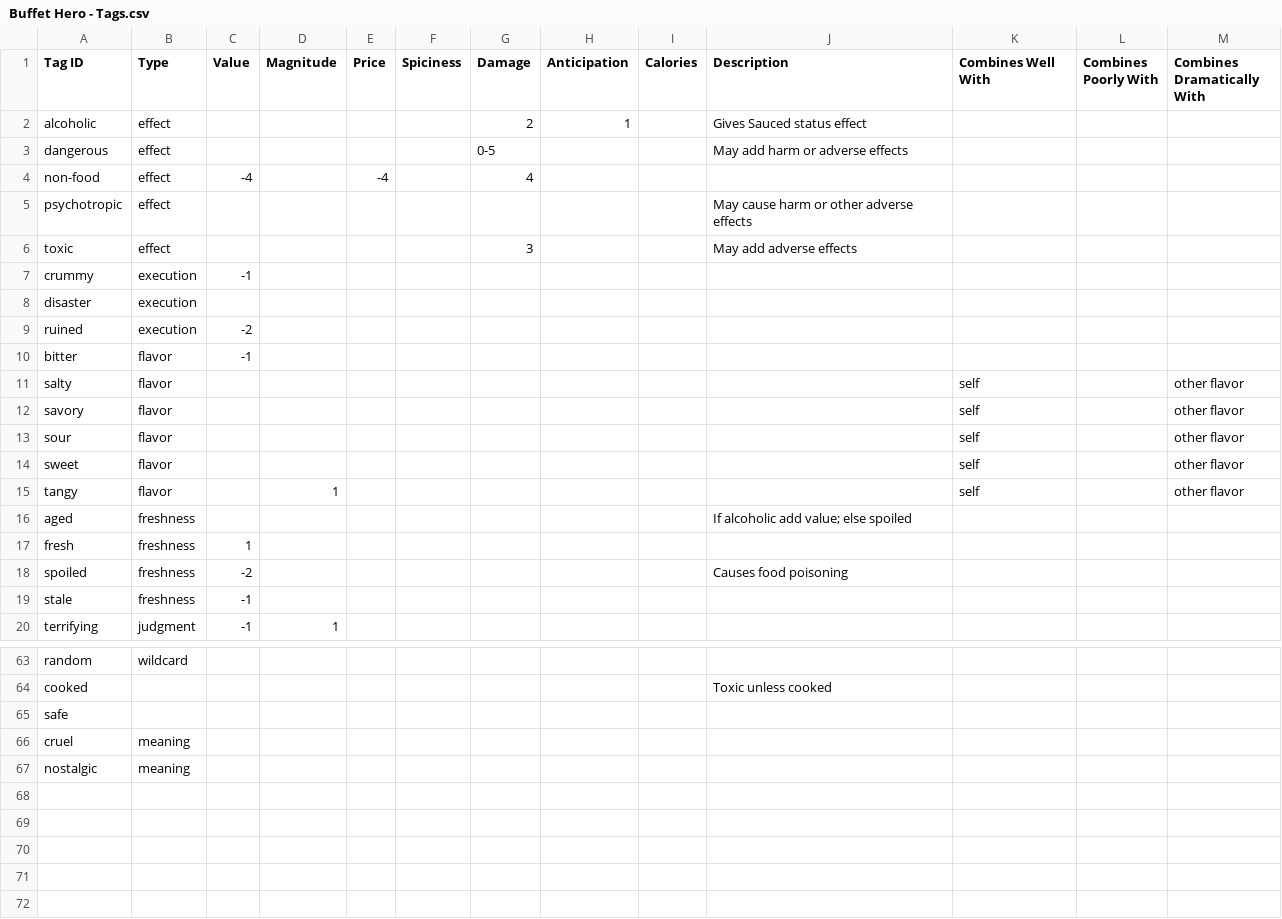
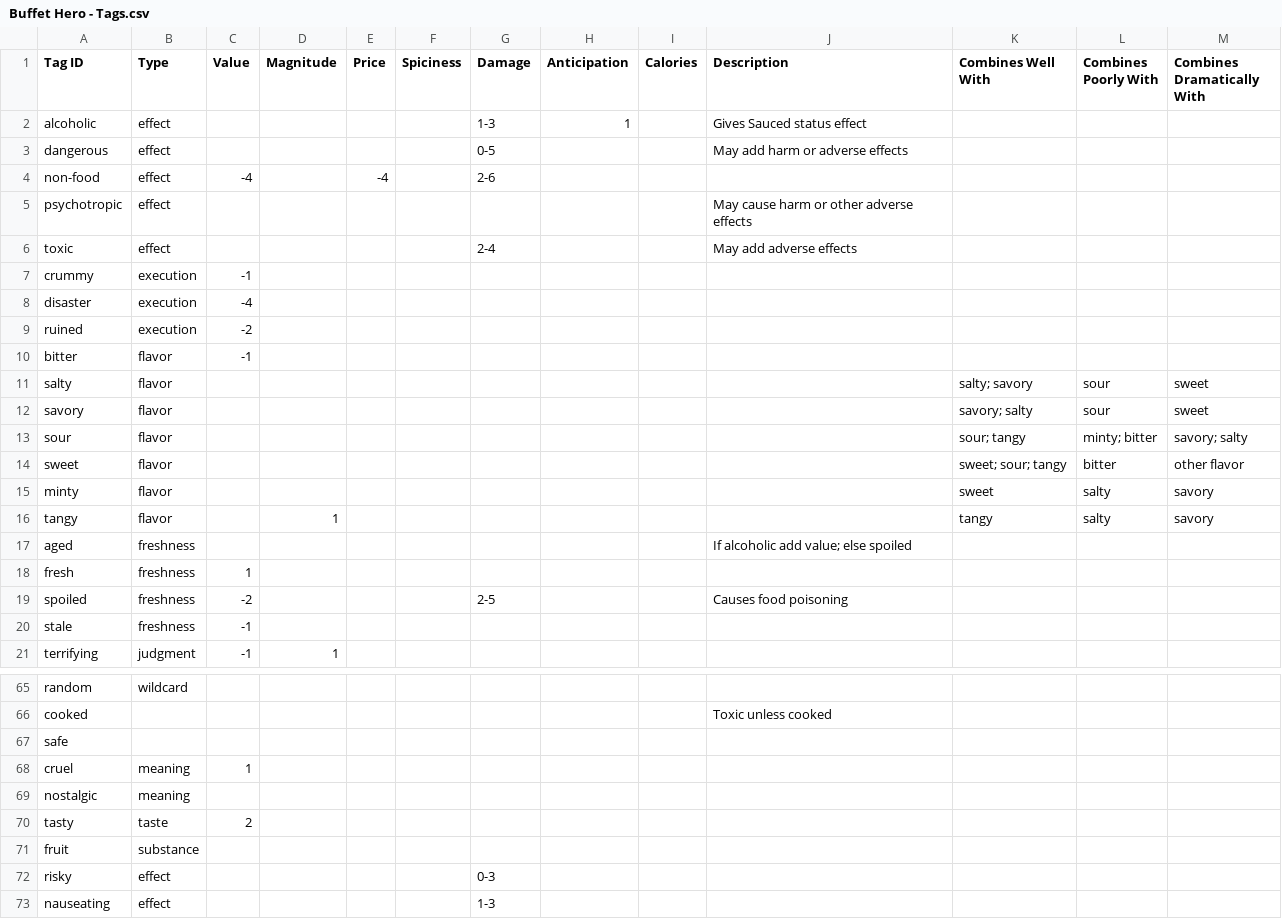
Before and after one commit to schwin42/Buffet-Hero, a CSV file: Assets/Data/Buffet Hero - Tags.csv, drawn as a sheet; only a part is shown, gaps mark what is left out; the diff covers the shown part only.

```diff
--- a/Assets/Data/Buffet Hero - Tags.csv
+++ b/Assets/Data/Buffet Hero - Tags.csv
@@ -1,19 +1,20 @@
 Tag ID,Type,Value,Magnitude,Price,Spiciness,Damage,Anticipation,Calories,Description,Combines Well With,Combines Poorly With,Combines Dramatically With
-alcoholic,effect,,,,,2,1,,Gives Sauced status effect,,,
+alcoholic,effect,,,,,1-3,1,,Gives Sauced status effect,,,
 dangerous,effect,,,,,0-5,,,May add harm or adverse effects,,,
-non-food,effect,-4,,-4,,4,,,,,,
+non-food,effect,-4,,-4,,2-6,,,,,,
 psychotropic,effect,,,,,,,,May cause harm or other adverse effects,,,
-toxic,effect,,,,,3,,,May add adverse effects,,,
+toxic,effect,,,,,2-4,,,May add adverse effects,,,
 crummy,execution,-1,,,,,,,,,,
-disaster,execution,,,,,,,,,,,
+disaster,execution,-4,,,,,,,,,,
 ruined,execution,-2,,,,,,,,,,
 bitter,flavor,-1,,,,,,,,,,
-salty,flavor,,,,,,,,,self,,other flavor
-savory,flavor,,,,,,,,,self,,other flavor
-sour,flavor,,,,,,,,,self,,other flavor
-sweet,flavor,,,,,,,,,self,,other flavor
-tangy,flavor,,1,,,,,,,self,,other flavor
+salty,flavor,,,,,,,,,salty; savory,sour,sweet
+savory,flavor,,,,,,,,,savory; salty,sour,sweet
+sour,flavor,,,,,,,,,sour; tangy,minty; bitter,savory; salty
+sweet,flavor,,,,,,,,,sweet; sour; tangy,bitter,other flavor
+minty,flavor,,,,,,,,,sweet,salty,savory
+tangy,flavor,,1,,,,,,,tangy,salty,savory
 aged,freshness,,,,,,,,If alcoholic add value; else spoiled,,,
 fresh,freshness,1,,,,,,,,,,
-spoiled,freshness,-2,,,,,,,Causes food poisoning,,,
+spoiled,freshness,-2,,,,2-5,,,Causes food poisoning,,,
 stale,freshness,-1,,,,,,,,,,
@@ -65,3 +67,7 @@ cooked,,,,,,,,,Toxic unless cooked,,,
 safe,,,,,,,,,,,,
-cruel,meaning,,,,,,,,,,,
+cruel,meaning,1,,,,,,,,,,
 nostalgic,meaning,,,,,,,,,,,
+tasty,taste,2,,,,,,,,,,
+fruit,substance,,,,,,,,,,,
+risky,effect,,,,,0-3,,,,,,
+nauseating,effect,,,,,1-3,,,,,,
```
Also changed, not shown: 1 added row and 7 edited cells elsewhere in this file, Assets/Data/Buffet Hero - Food Attributes.csv, 21 other files.
